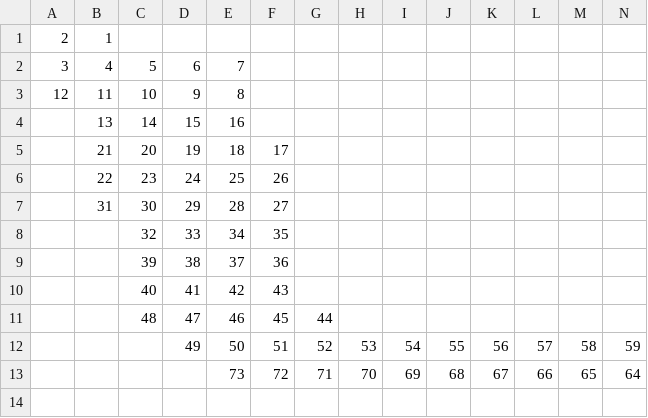
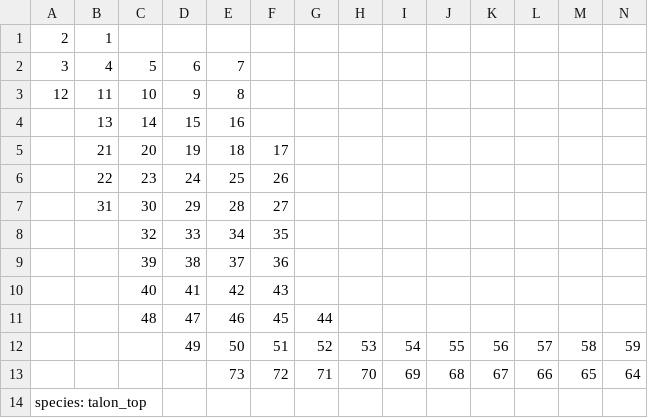
Before and after one commit to aaronlwilson/tesseract_java, a CSV file: data/mapping/draco_csv/talon_top.csv, drawn as a sheet; only a part is shown; rows hold the shown columns only; the diff names each change by its address in the sheet, - before the commit and + after, or states it on an @@ line.

```diff
--- a/data/mapping/draco_csv/talon_top.csv
+++ b/data/mapping/draco_csv/talon_top.csv
+row 14: species: talon_top
```
Also changed, not shown: data/mapping/draco_csv/center_pillar_level_1_A.csv, data/mapping/draco_csv/center_pillar_level_1_B.csv, 9 other files.
